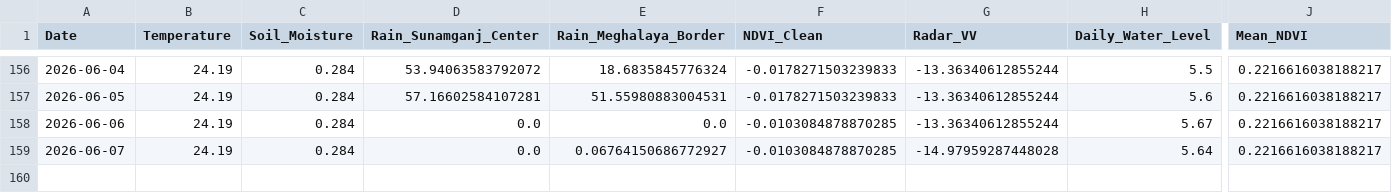
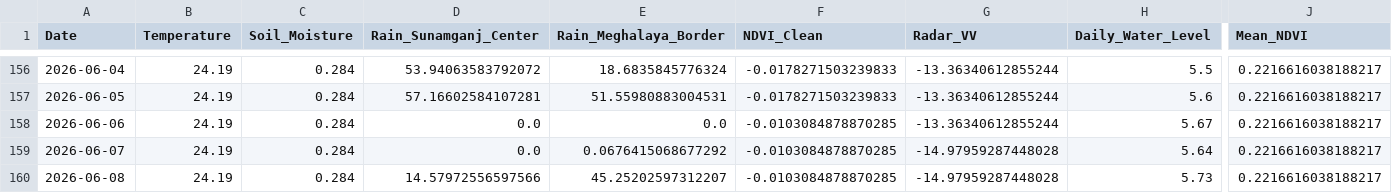
Before and after one commit to bappyBDN/AgroPulse-BD, a CSV file: AgroPulse_Test_Dataset_Final.csv, drawn as a sheet; only a part is shown, gaps mark what is left out; rows hold the shown columns only; the diff names each change by its address in the sheet, - before the commit and + after, or states it on an @@ line.

```diff
--- a/AgroPulse_Test_Dataset_Final.csv
+++ b/AgroPulse_Test_Dataset_Final.csv
-E159 (Rain_Meghalaya_Border): 0.06764150686772927
+E159 (Rain_Meghalaya_Border): 0.0676415068677292
+row 160: 2026-06-08 | 24.19 | 0.284 | 14.57972556597566 | 45.25202597312207 | -0.0103084878870285 | -14.97959287448028 | 5.73 | 0.2216616038188217
```
Also changed, not shown: Agro_pulsedataset(verified).csv.
